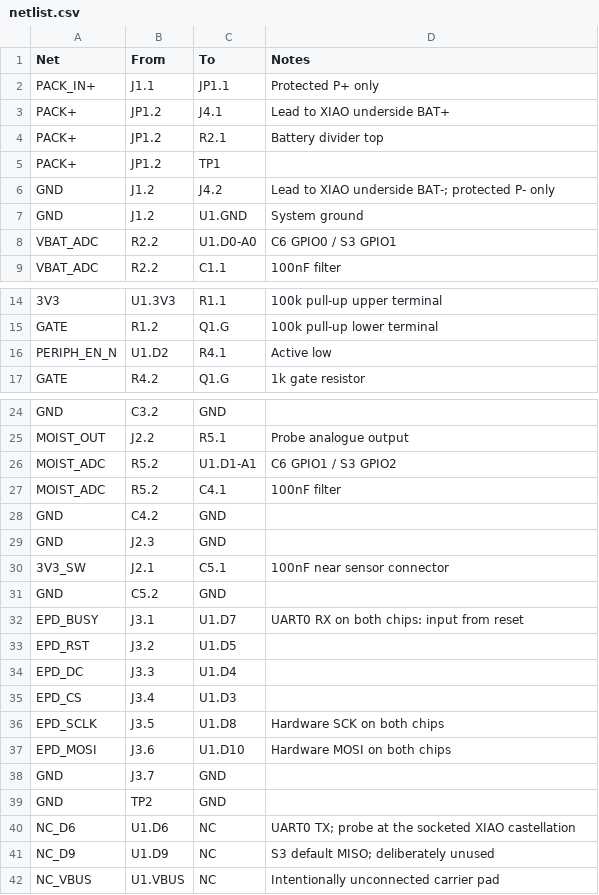
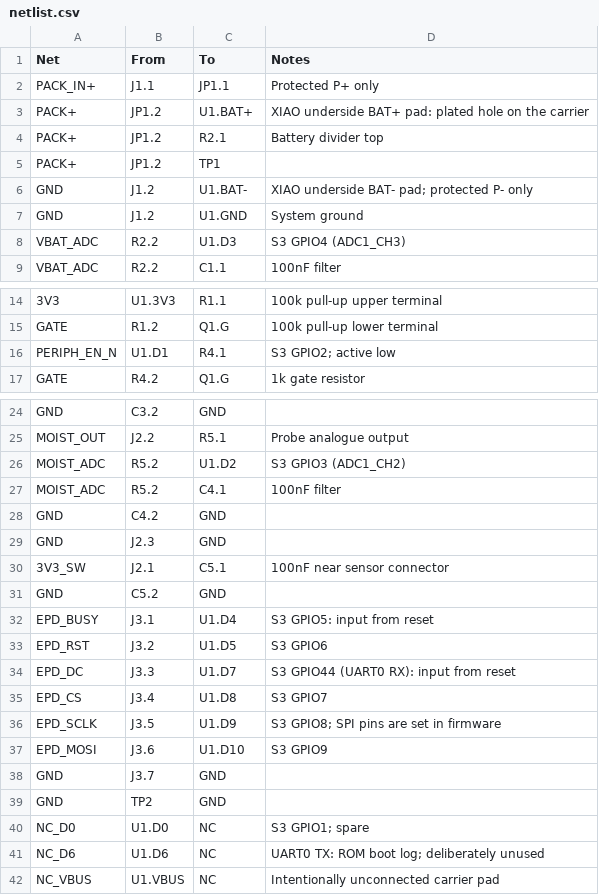
Before and after one commit to markgwharry/planter, a CSV file: hardware/carrier-rev-b/netlist.csv, drawn as a sheet; only a part is shown, gaps mark what is left out; removed rows and columns are numbered as before the commit, all else as after; the diff names each change by its address in the sheet, - before the commit and + after, or states it on an @@ line.

```diff
--- a/hardware/carrier-rev-b/netlist.csv
+++ b/hardware/carrier-rev-b/netlist.csv
-C3 (To): J4.1
+C3 (To): U1.BAT+
-D3 (Notes): Lead to XIAO underside BAT+
+D3 (Notes): XIAO underside BAT+ pad: plated hole on the carrier
-C6 (To): J4.2
+C6 (To): U1.BAT-
-D6 (Notes): Lead to XIAO underside BAT-; protected P- only
+D6 (Notes): XIAO underside BAT- pad; protected P- only
-C8 (To): U1.D0-A0
+C8 (To): U1.D3
-D8 (Notes): C6 GPIO0 / S3 GPIO1
+D8 (Notes): S3 GPIO4 (ADC1_CH3)
-B16 (From): U1.D2
+B16 (From): U1.D1
-D16 (Notes): Active low
+D16 (Notes): S3 GPIO2; active low
-C26 (To): U1.D1-A1
+C26 (To): U1.D2
-D26 (Notes): C6 GPIO1 / S3 GPIO2
+D26 (Notes): S3 GPIO3 (ADC1_CH2)
-C32 (To): U1.D7
+C32 (To): U1.D4
-D32 (Notes): UART0 RX on both chips: input from reset
+D32 (Notes): S3 GPIO5: input from reset
-D33 (Notes): (empty)
+D33 (Notes): S3 GPIO6
-C34 (To): U1.D4
+C34 (To): U1.D7
-D34 (Notes): (empty)
+D34 (Notes): S3 GPIO44 (UART0 RX): input from reset
-C35 (To): U1.D3
+C35 (To): U1.D8
-D35 (Notes): (empty)
+D35 (Notes): S3 GPIO7
-C36 (To): U1.D8
+C36 (To): U1.D9
-D36 (Notes): Hardware SCK on both chips
+D36 (Notes): S3 GPIO8; SPI pins are set in firmware
-D37 (Notes): Hardware MOSI on both chips
+D37 (Notes): S3 GPIO9
+row 40: NC_D0 | U1.D0 | NC | S3 GPIO1; spare
-D41 (Notes): UART0 TX; probe at the socketed XIAO castellation
+D41 (Notes): UART0 TX: ROM boot log; deliberately unused
-row 41: NC_D9 | U1.D9 | NC | S3 default MISO; deliberately unused
```
Also changed, not shown: 15 other files.
